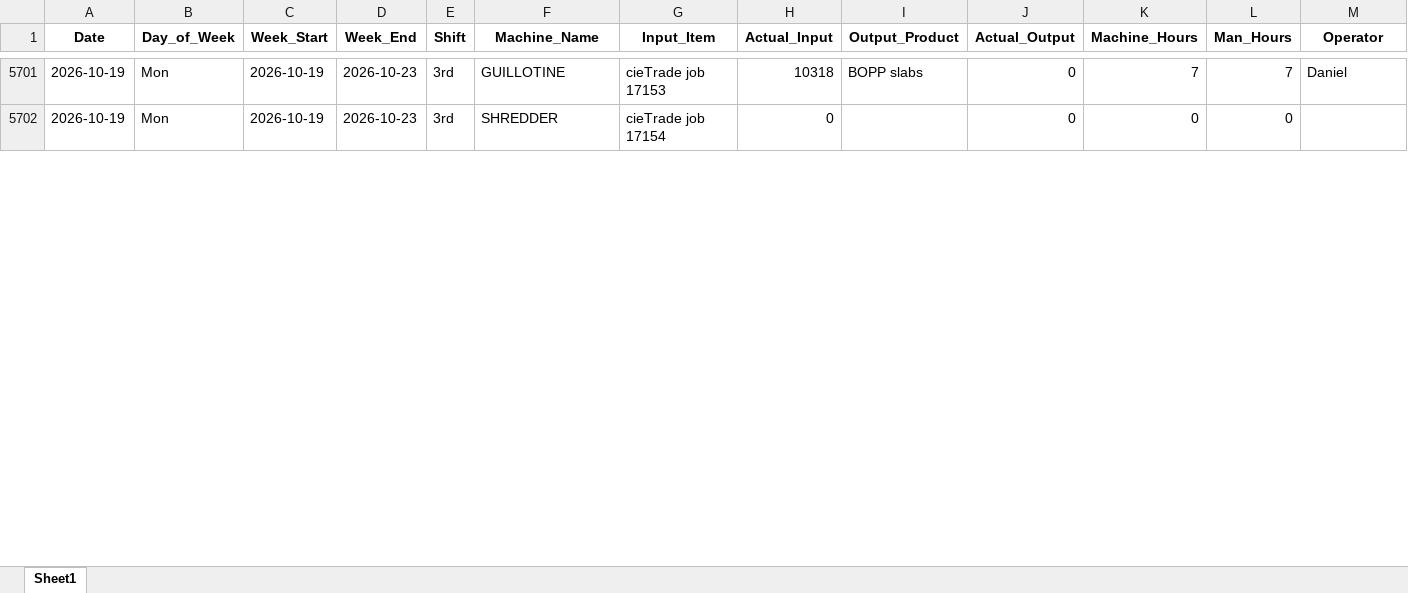
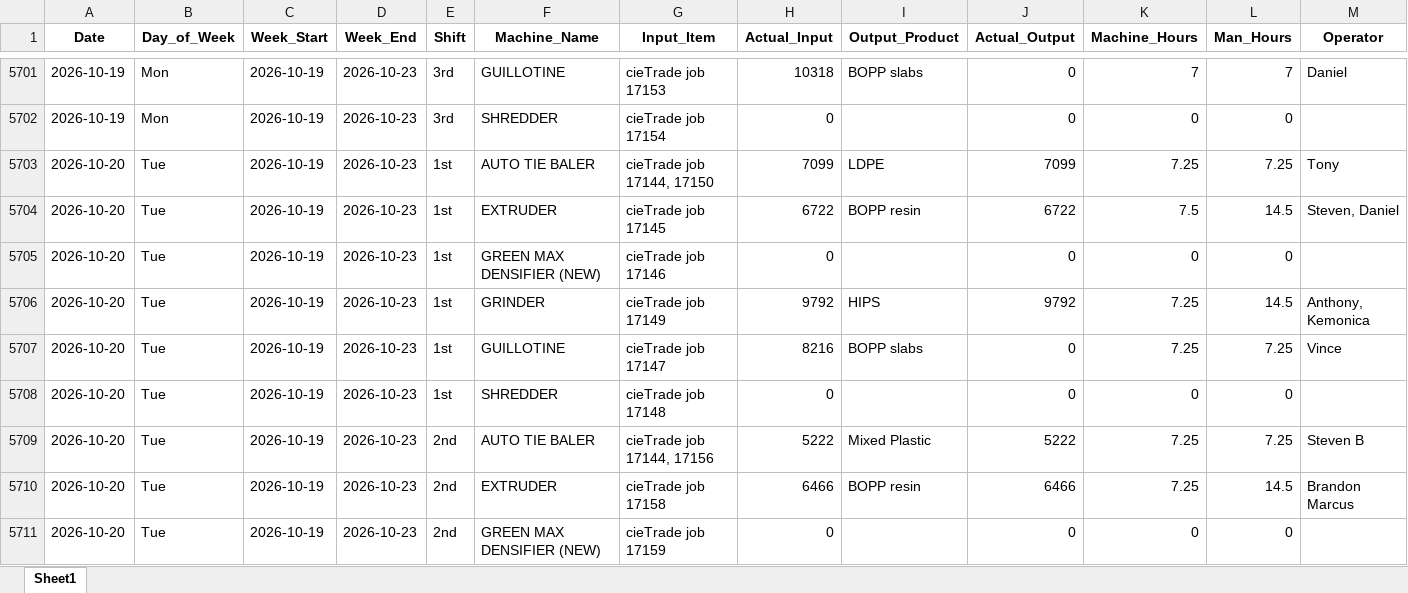
Before and after one commit to zabdulla/walton_production, an Excel workbook: data/aggregated_daily_data.xlsx, sheet Sheet1, drawn as a sheet; only a part is shown, gaps mark what is left out; values as stored, in another font and other column widths than the file's, no borders; rows hold the shown columns only; the diff covers the shown part only; the diff names each change by its address in the sheet, - before the commit and + after, or states it on an @@ line.

```diff
--- a/data/aggregated_daily_data.xlsx (sheet Sheet1)
+++ b/data/aggregated_daily_data.xlsx (sheet Sheet1)
+row 5703: 2026-10-20 | Tue | 2026-10-19 | 2026-10-23 | 1st | AUTO TIE BALER | cieTrade job 17144, 17150 | 7099 | LDPE | 7099 | 7.25 | 7.25 | Tony
+row 5704: 2026-10-20 | Tue | 2026-10-19 | 2026-10-23 | 1st | EXTRUDER | cieTrade job 17145 | 6722 | BOPP resin | 6722 | 7.5 | 14.5 | Steven, Daniel
+row 5705: 2026-10-20 | Tue | 2026-10-19 | 2026-10-23 | 1st | GREEN MAX DENSIFIER (NEW) | cieTrade job 17146 | 0 |  | 0 | 0 | 0
+row 5706: 2026-10-20 | Tue | 2026-10-19 | 2026-10-23 | 1st | GRINDER | cieTrade job 17149 | 9792 | HIPS | 9792 | 7.25 | 14.5 | Anthony, Kemonica
+row 5707: 2026-10-20 | Tue | 2026-10-19 | 2026-10-23 | 1st | GUILLOTINE | cieTrade job 17147 | 8216 | BOPP slabs | 0 | 7.25 | 7.25 | Vince
+row 5708: 2026-10-20 | Tue | 2026-10-19 | 2026-10-23 | 1st | SHREDDER | cieTrade job 17148 | 0 |  | 0 | 0 | 0
+row 5709: 2026-10-20 | Tue | 2026-10-19 | 2026-10-23 | 2nd | AUTO TIE BALER | cieTrade job 17144, 17156 | 5222 | Mixed Plastic | 5222 | 7.25 | 7.25 | Steven B
+row 5710: 2026-10-20 | Tue | 2026-10-19 | 2026-10-23 | 2nd | EXTRUDER | cieTrade job 17158 | 6466 | BOPP resin | 6466 | 7.25 | 14.5 | Brandon Marcus
+row 5711: 2026-10-20 | Tue | 2026-10-19 | 2026-10-23 | 2nd | GREEN MAX DENSIFIER (NEW) | cieTrade job 17159 | 0 |  | 0 | 0 | 0
```
Also changed, not shown: 3 added rows and 19 edited cells elsewhere in this sheet, data/aggregated_notes.xlsx, 5 other files.
